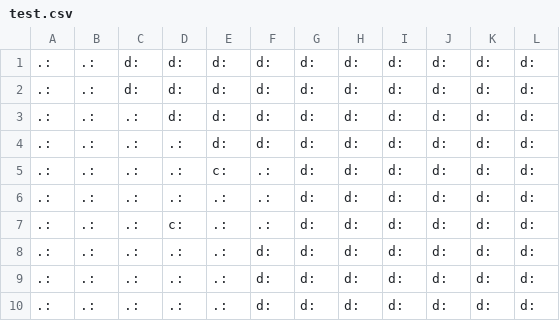
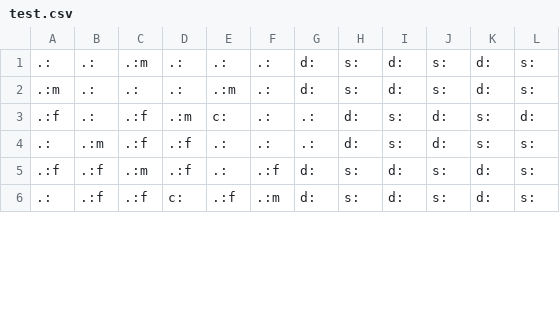
Before and after one commit to GAIGResearch/Tribes, a CSV file: src/core/levelgen/test.csv, drawn as a sheet; only a part is shown; the diff covers the shown part only.

```diff
--- a/src/core/levelgen/test.csv
+++ b/src/core/levelgen/test.csv
@@ -1,10 +1,6 @@
-.:,.:,d:,d:,d:,d:,d:,d:,d:,d:,d:,d:
-.:,.:,d:,d:,d:,d:,d:,d:,d:,d:,d:,d:
-.:,.:,.:,d:,d:,d:,d:,d:,d:,d:,d:,d:
-.:,.:,.:,.:,d:,d:,d:,d:,d:,d:,d:,d:
-.:,.:,.:,.:,c:,.:,d:,d:,d:,d:,d:,d:
-.:,.:,.:,.:,.:,.:,d:,d:,d:,d:,d:,d:
-.:,.:,.:,c:,.:,.:,d:,d:,d:,d:,d:,d:
-.:,.:,.:,.:,.:,d:,d:,d:,d:,d:,d:,d:
-.:,.:,.:,.:,.:,d:,d:,d:,d:,d:,d:,d:
-.:,.:,.:,.:,.:,d:,d:,d:,d:,d:,d:,d:
+.: ,.: ,.:m,.: ,.: ,.: ,d: ,s: ,d: ,s: ,d: ,s:
+.:m,.: ,.: ,.: ,.:m,.: ,d: ,s: ,d: ,s: ,d: ,s:
+.:f,.: ,.:f,.:m,c: ,.: ,.: ,d: ,s: ,d: ,s: ,d:
+.: ,.:m,.:f,.:f,.: ,.: ,.: ,d: ,s: ,d: ,s: ,s:
+.:f,.:f,.:m,.:f,.: ,.:f,d: ,s: ,d: ,s: ,d: ,s:
+.: ,.:f,.:f,c: ,.:f,.:m,d: ,s: ,d: ,s: ,d: ,s:
```
Also changed, not shown: 5 added rows, 1 removed row and 10 edited cells elsewhere in this file, 2 other files.
